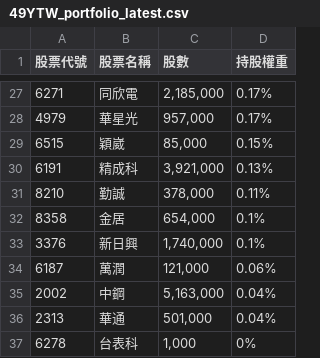
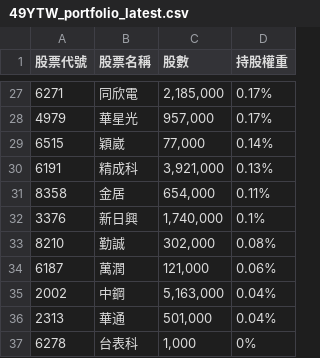
Before and after one commit to s61313/A18900_FTE, a CSV file: data/49YTW_portfolio_latest.csv, drawn as a sheet; only a part is shown, gaps mark what is left out; the diff covers the shown part only.

```diff
--- a/data/49YTW_portfolio_latest.csv
+++ b/data/49YTW_portfolio_latest.csv
@@ -28,7 +28,7 @@
 4979,華星光,"957,000",0.17%
-6515,穎崴,"85,000",0.15%
+6515,穎崴,"77,000",0.14%
 6191,精成科,"3,921,000",0.13%
-8210,勤誠,"378,000",0.11%
-8358,金居,"654,000",0.1%
+8358,金居,"654,000",0.11%
 3376,新日興,"1,740,000",0.1%
+8210,勤誠,"302,000",0.08%
 6187,萬潤,"121,000",0.06%
```
Also changed, not shown: 3 added rows, 3 removed rows and 26 edited cells elsewhere in this file, 7 other files.
